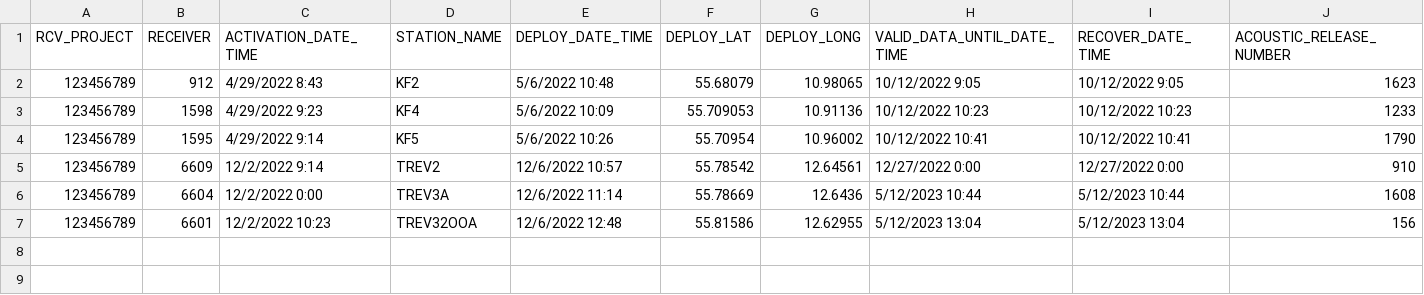
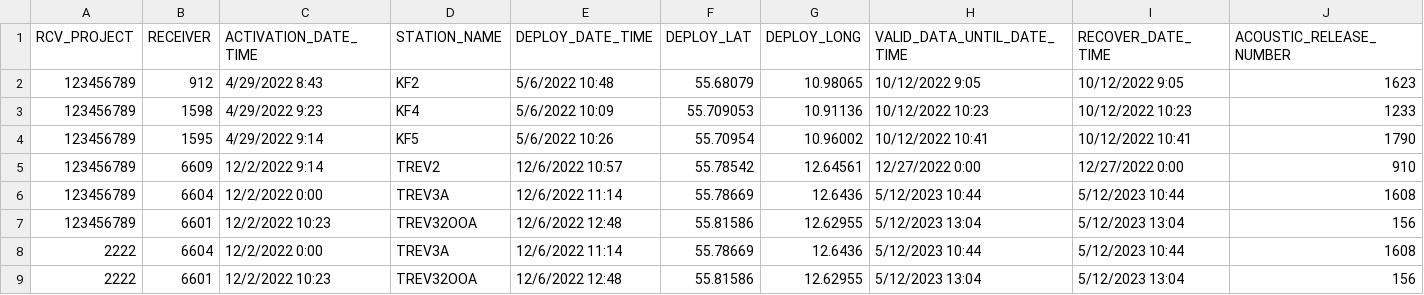
Before and after one commit to EuropeanTrackingNetwork/Valkyrie, a CSV file: SampleDeployments/VALKYRIE Sample Metadata.csv, drawn as a sheet; only a part is shown; rows hold the shown columns only; the diff names each change by its address in the sheet, - before the commit and + after, or states it on an @@ line.

```diff
--- a/SampleDeployments/VALKYRIE Sample Metadata.csv
+++ b/SampleDeployments/VALKYRIE Sample Metadata.csv
+row 8: 2222 | 6604 | 12/2/2022 0:00 | TREV3A | 12/6/2022 11:14 | 55.78669 | 12.6436 | 5/12/2023 10:44 | 5/12/2023 10:44 | 1608
+row 9: 2222 | 6601 | 12/2/2022 10:23 | TREV32OOA | 12/6/2022 12:48 | 55.81586 | 12.62955 | 5/12/2023 13:04 | 5/12/2023 13:04 | 156
```
Also changed, not shown: 5 other files.
